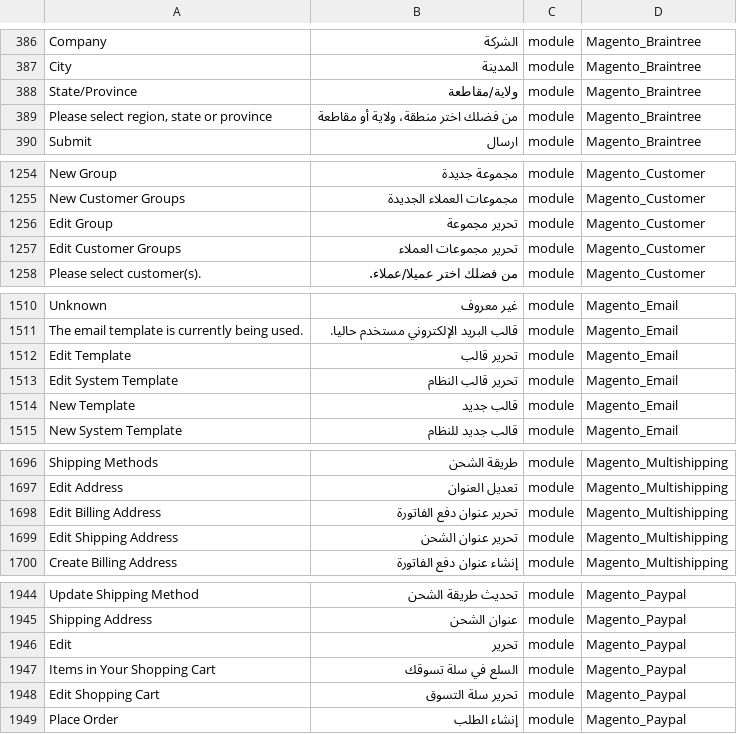
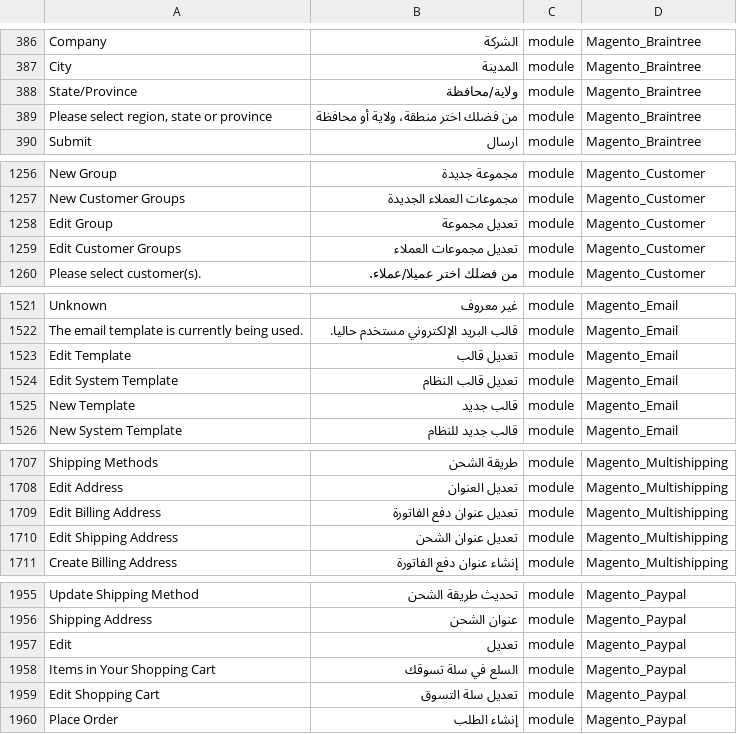
Before and after one commit to Magento2Translations/language_ar_sa, a CSV file: ar_SA.csv, drawn as a sheet; only a part is shown, gaps mark what is left out; addresses are those after the commit; the diff covers the shown part only; the diff names each change by its address in the sheet, - before the commit and + after, or states it on an @@ line.

```diff
--- a/ar_SA.csv
+++ b/ar_SA.csv
-B388: ولاية/مقاطعة
+B388: ولاية/محافظة
-B389: من فضلك اختر منطقة، ولاية أو مقاطعة
+B389: من فضلك اختر منطقة، ولاية أو محافظة
-B1258: تحرير مجموعة
+B1258: تعديل مجموعة
-B1259: تحرير مجموعات العملاء
+B1259: تعديل مجموعات العملاء
-B1523: تحرير قالب
+B1523: تعديل قالب
-B1524: تحرير قالب النظام
+B1524: تعديل قالب النظام
-B1709: تحرير عنوان دفع الفاتورة
+B1709: تعديل عنوان دفع الفاتورة
-B1710: تحرير عنوان الشحن
+B1710: تعديل عنوان الشحن
-B1957: تحرير
+B1957: تعديل
-B1959: تحرير سلة التسوق
+B1959: تعديل سلة التسوق
```
Also changed, not shown: 16 added rows and 58 edited cells elsewhere in this file, 2 other files.
